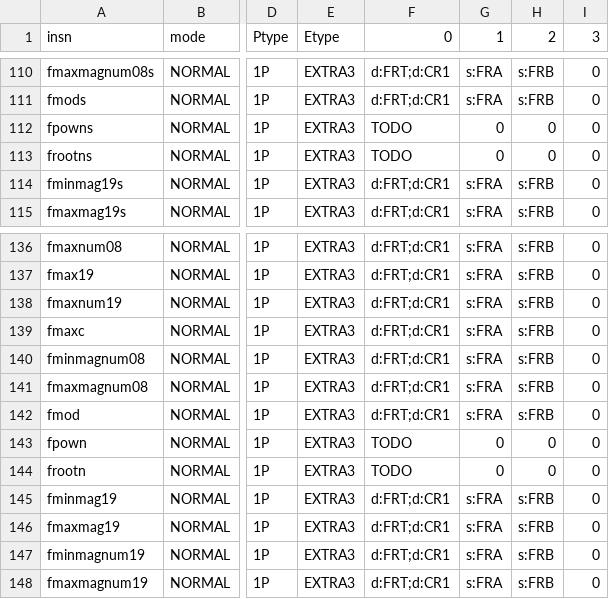
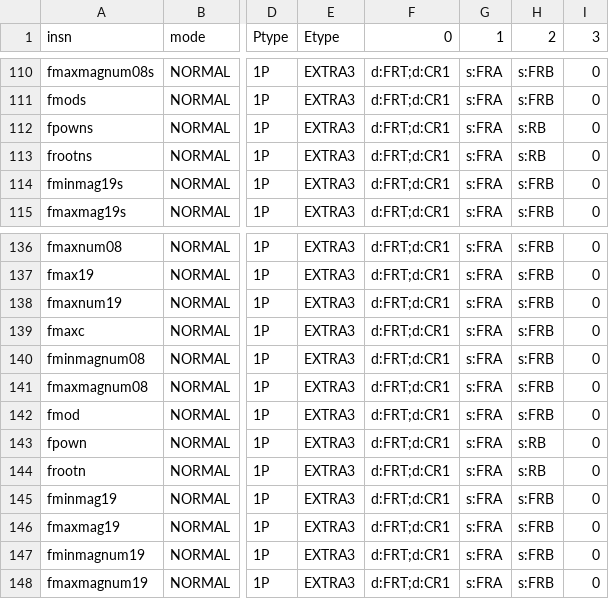
Before and after one commit to Libre-SOC-mirrors/openpower-isa, a CSV file: openpower/isatables/RM-1P-2S1D.csv, drawn as a sheet; only a part is shown, gaps mark what is left out; the diff names each change by its address in the sheet, - before the commit and + after, or states it on an @@ line.

```diff
--- a/openpower/isatables/RM-1P-2S1D.csv
+++ b/openpower/isatables/RM-1P-2S1D.csv
-F112:F113 (0): TODO
+F112:F113 (0): d:FRT;d:CR1
-G112:G113 (1): 0
+G112:G113 (1): s:FRA
-H112:H113 (2): 0
+H112:H113 (2): s:RB
-F143:F144 (0): TODO
+F143:F144 (0): d:FRT;d:CR1
-G143:G144 (1): 0
+G143:G144 (1): s:FRA
-H143:H144 (2): 0
+H143:H144 (2): s:RB
```
Also changed, not shown: 1 other file.
